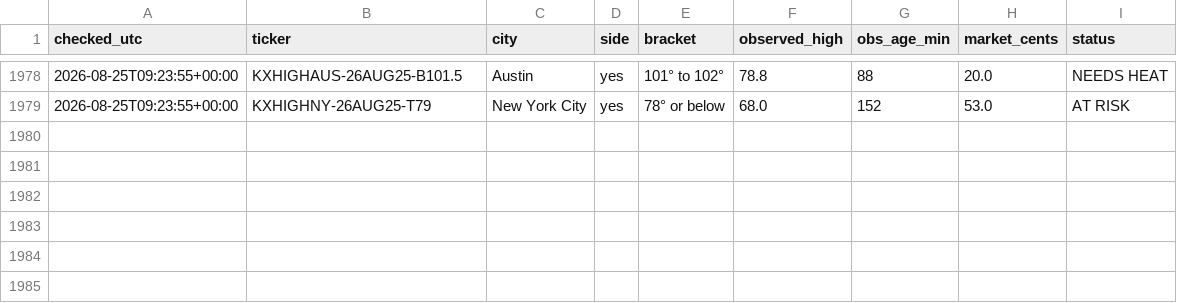
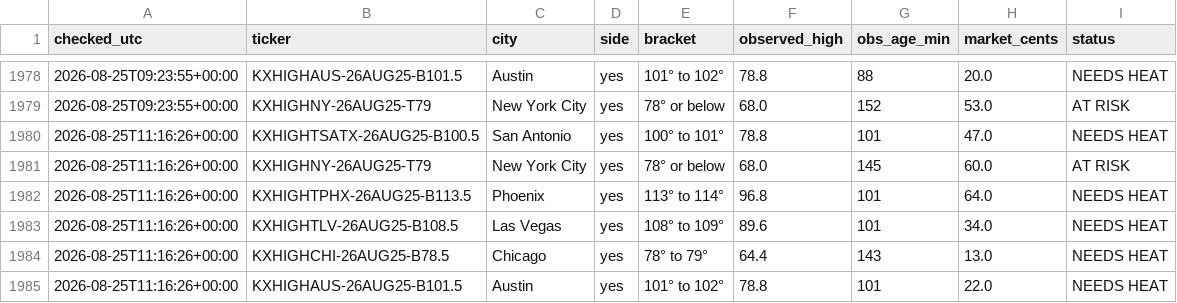
Before and after one commit to chrisscott2526-prog/Weather-Bot, a CSV file: swoop_log.csv, drawn as a sheet; only a part is shown, gaps mark what is left out.

Commit message:
swoop 2026-08-25 11:16

```diff
--- a/swoop_log.csv
+++ b/swoop_log.csv
@@ -1979 +1979,7 @@ checked_utc,ticker,city,side,bracket,observed_high,obs_age_min,market_cents,stat
 2026-08-25T09:23:55+00:00,KXHIGHNY-26AUG25-T79,New York City,yes,78° or below,68.0,152,53.0,AT RISK
+2026-08-25T11:16:26+00:00,KXHIGHTSATX-26AUG25-B100.5,San Antonio,yes,100° to 101°,78.8,101,47.0,NEEDS HEAT
+2026-08-25T11:16:26+00:00,KXHIGHNY-26AUG25-T79,New York City,yes,78° or below,68.0,145,60.0,AT RISK
+2026-08-25T11:16:26+00:00,KXHIGHTPHX-26AUG25-B113.5,Phoenix,yes,113° to 114°,96.8,101,64.0,NEEDS HEAT
+2026-08-25T11:16:26+00:00,KXHIGHTLV-26AUG25-B108.5,Las Vegas,yes,108° to 109°,89.6,101,34.0,NEEDS HEAT
+2026-08-25T11:16:26+00:00,KXHIGHCHI-26AUG25-B78.5,Chicago,yes,78° to 79°,64.4,143,13.0,NEEDS HEAT
+2026-08-25T11:16:26+00:00,KXHIGHAUS-26AUG25-B101.5,Austin,yes,101° to 102°,78.8,101,22.0,NEEDS HEAT
```
Also changed, not shown: 1 other file.
